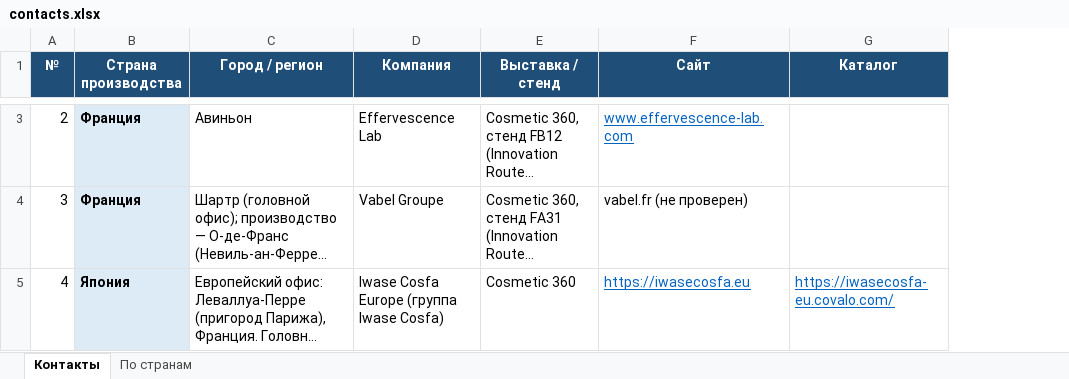
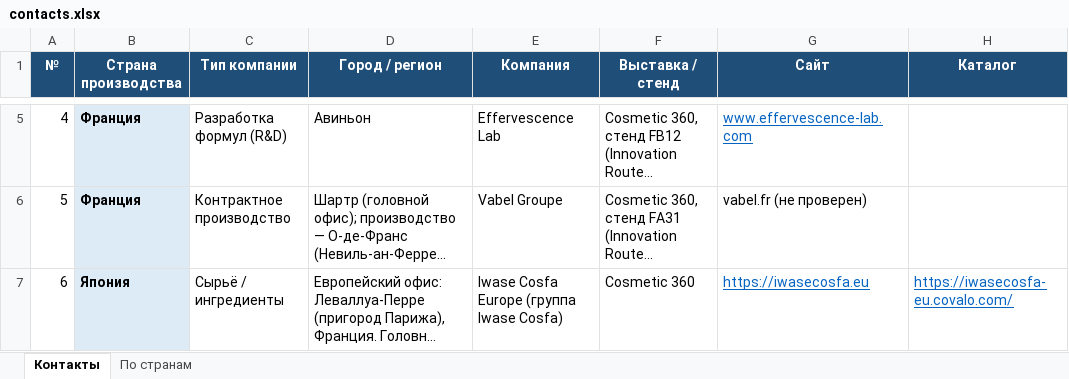
Before and after one commit to alimovpr/Claude, an Excel workbook: exhibition/contacts.xlsx, sheet Контакты, drawn as a sheet; only a part is shown, gaps mark what is left out; long unchanged cells end in …; values as stored, in another font and other column widths than the file's, no borders; charts and pictures not drawn; addresses are those after the commit; the diff covers the shown part only; the diff names each change by its address in the sheet, - before the commit and + after, or states it on an @@ line.

```diff
--- a/exhibition/contacts.xlsx (sheet Контакты)
+++ b/exhibition/contacts.xlsx (sheet Контакты)
+column C (Тип компании), rows 5-7: Разработка формул (R&D) | Контрактное производство | Сырьё / ингредиенты
-A5 (№): 2
+A5 (№): 4
-A6 (№): 3
+A6 (№): 5
-A7 (№): 4
+A7 (№): 6
```
Also changed, not shown: 2 added rows and 1 edited cell elsewhere in this sheet, sheet По странам, formulas that keep their value, 4 other files.
